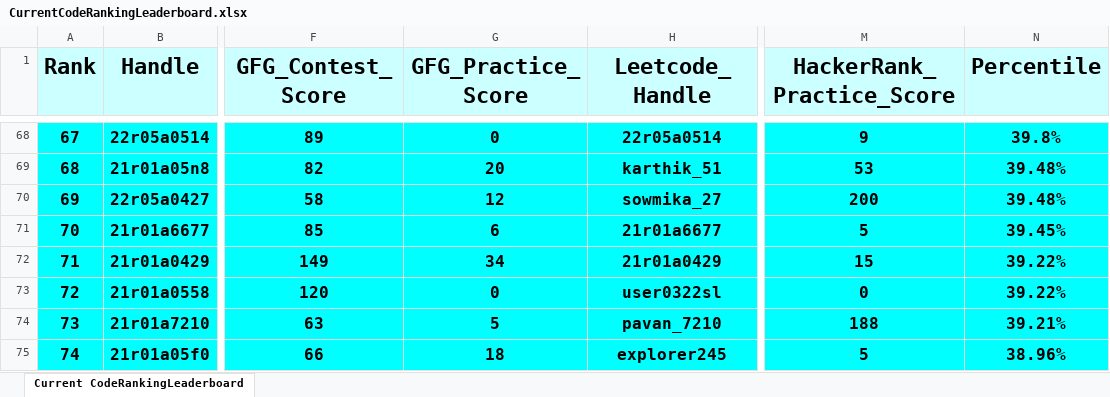
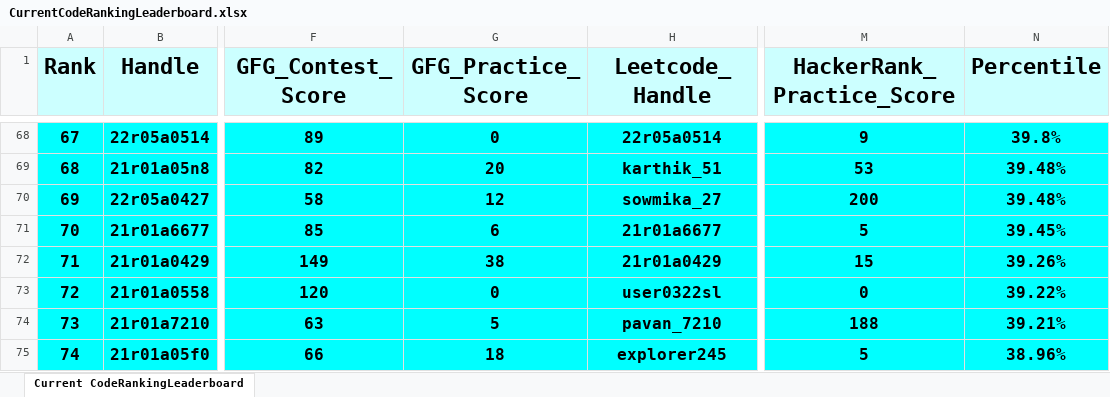
Before and after one commit to dog-broad/CodeRankingLeaderboardCLI, an Excel workbook: LeaderboardsStorage/CurrentCodeRankingLeaderboard.xlsx, sheet Current CodeRankingLeaderboard, drawn as a sheet; only a part is shown, gaps mark what is left out; values as stored, in another font and other column widths than the file's, no borders; the diff covers the shown part only; the diff names each change by its address in the sheet, - before the commit and + after, or states it on an @@ line.

```diff
--- a/LeaderboardsStorage/CurrentCodeRankingLeaderboard.xlsx (sheet Current CodeRankingLeaderboard)
+++ b/LeaderboardsStorage/CurrentCodeRankingLeaderboard.xlsx (sheet Current CodeRankingLeaderboard)
-G72 (GFG_Practice_Score): 34
+G72 (GFG_Practice_Score): 38
-N72 (Percentile): 39.22%
+N72 (Percentile): 39.26%
```
Also changed, not shown: 4 added rows, 4 removed rows, 8 edited cells and row numbers in column A elsewhere in this sheet, 1 other file.
